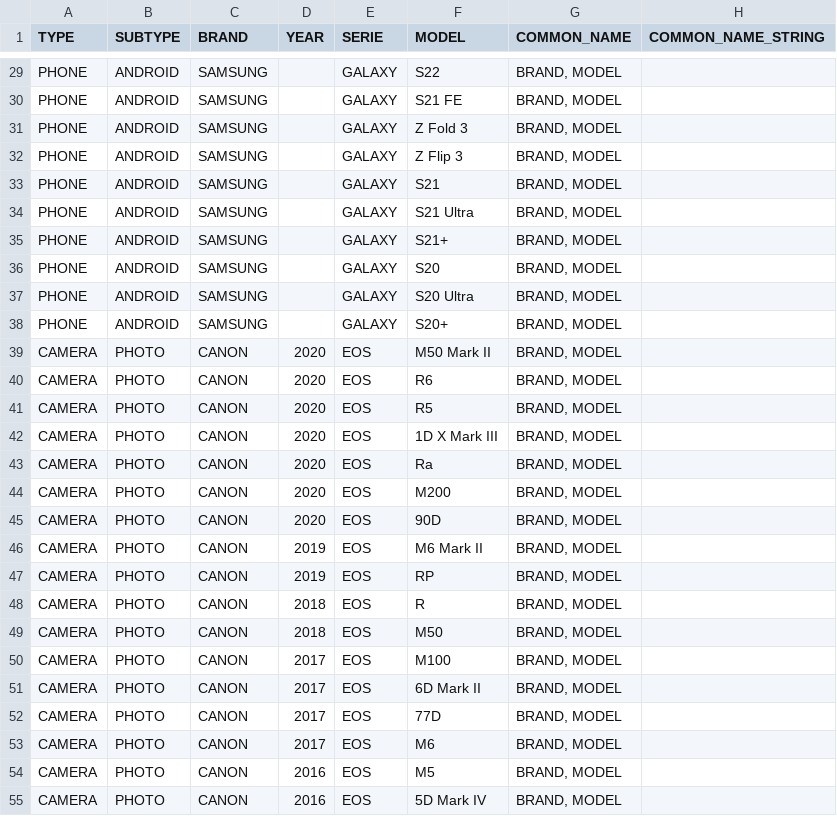
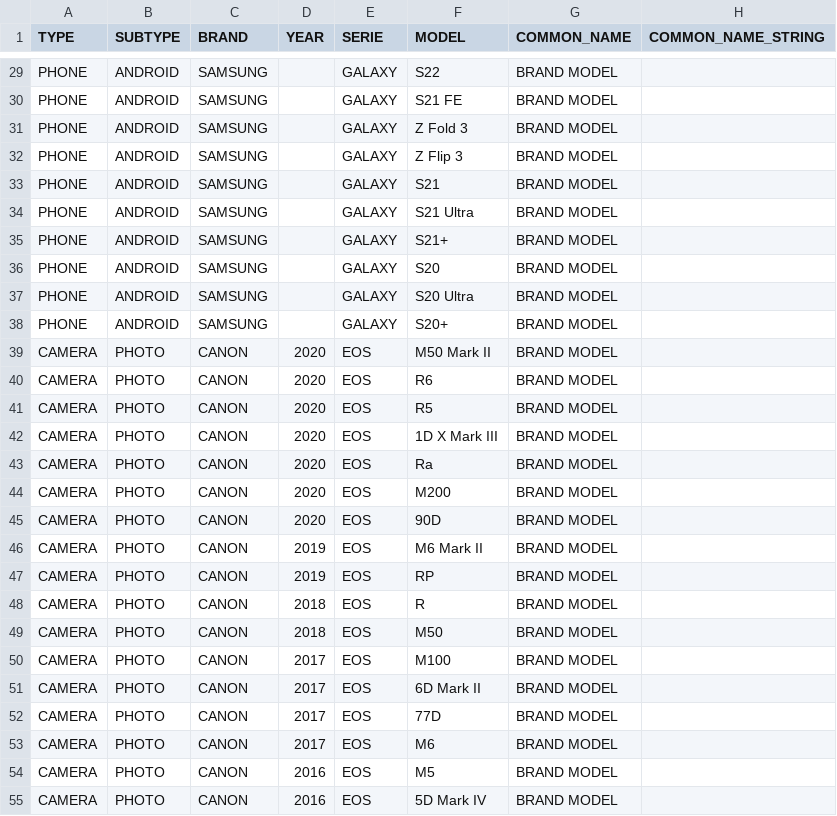
Before and after one commit to rowangroeneveld/mp, a CSV file: total_products_csv.csv, drawn as a sheet; only a part is shown, gaps mark what is left out; the diff covers the shown part only; the diff names each change by its address in the sheet, - before the commit and + after, or states it on an @@ line.

```diff
--- a/total_products_csv.csv
+++ b/total_products_csv.csv
-G29:G55 (COMMON_NAME): BRAND, MODEL
+G29:G55 (COMMON_NAME): BRAND MODEL
```
Also changed, not shown: 114 edited cells elsewhere in this file.
